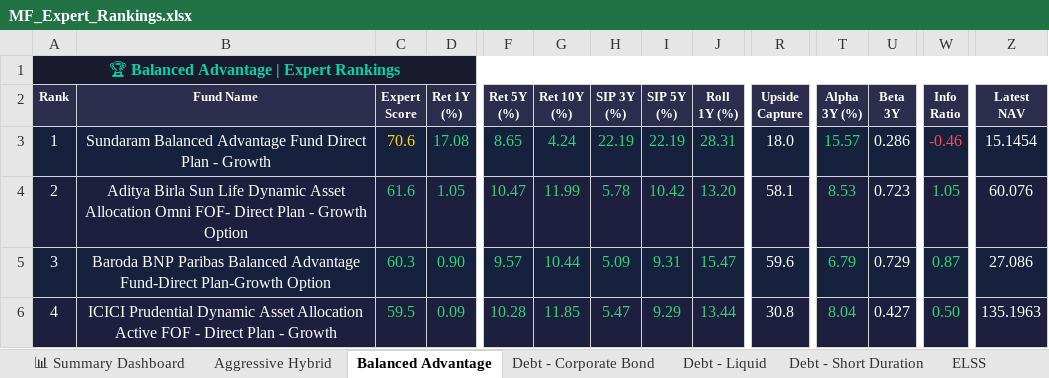
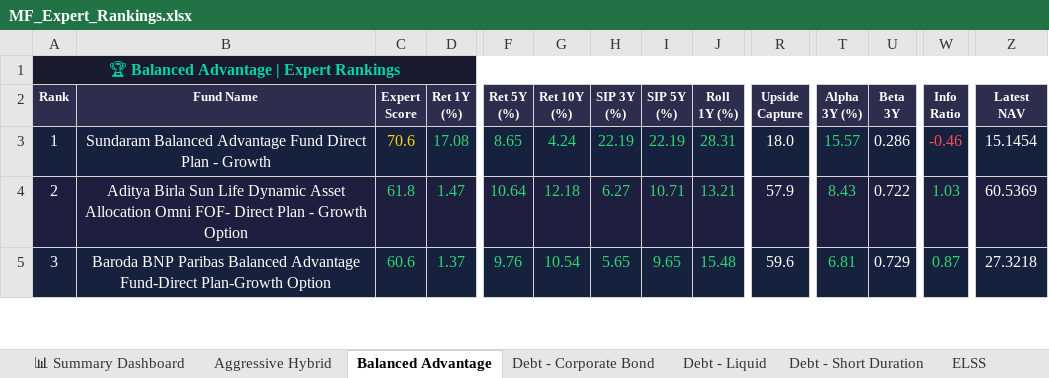
Before and after one commit to myfinancialria/mf-data-fetcher, an Excel workbook: output/MF_Expert_Rankings.xlsx, sheet Balanced Advantage, drawn as a sheet; only a part is shown, gaps mark what is left out; values as stored, in another font and other column widths than the file's, no borders; removed rows and columns are numbered as before the commit, all else as after; rows hold the shown columns only; the diff covers the shown part only; the diff names each change by its address in the sheet, - before the commit and + after, or states it on an @@ line.

```diff
--- a/output/MF_Expert_Rankings.xlsx (sheet Balanced Advantage)
+++ b/output/MF_Expert_Rankings.xlsx (sheet Balanced Advantage)
-C4 (Expert Score): 61.6
+C4 (Expert Score): 61.8
-D4 (Ret 1Y (%)): 1.05
+D4 (Ret 1Y (%)): 1.47
-F4 (Ret 5Y (%)): 10.47
+F4 (Ret 5Y (%)): 10.64
-G4 (Ret 10Y (%)): 11.99
+G4 (Ret 10Y (%)): 12.18
-H4 (SIP 3Y (%)): 5.78
+H4 (SIP 3Y (%)): 6.27
-I4 (SIP 5Y (%)): 10.42
+I4 (SIP 5Y (%)): 10.71
-J4 (Roll 1Y (%)): 13.20
+J4 (Roll 1Y (%)): 13.21
-R4 (Upside Capture): 58.1
+R4 (Upside Capture): 57.9
-T4 (Alpha 3Y (%)): 8.53
+T4 (Alpha 3Y (%)): 8.43
-U4 (Beta 3Y): 0.723
+U4 (Beta 3Y): 0.722
-W4 (Info Ratio): 1.05
+W4 (Info Ratio): 1.03
-Z4 (Latest NAV): 60.076
+Z4 (Latest NAV): 60.5369
-C5 (Expert Score): 60.3
+C5 (Expert Score): 60.6
-D5 (Ret 1Y (%)): 0.90
+D5 (Ret 1Y (%)): 1.37
-F5 (Ret 5Y (%)): 9.57
+F5 (Ret 5Y (%)): 9.76
-G5 (Ret 10Y (%)): 10.44
+G5 (Ret 10Y (%)): 10.54
-H5 (SIP 3Y (%)): 5.09
+H5 (SIP 3Y (%)): 5.65
-I5 (SIP 5Y (%)): 9.31
+I5 (SIP 5Y (%)): 9.65
-J5 (Roll 1Y (%)): 15.47
+J5 (Roll 1Y (%)): 15.48
-T5 (Alpha 3Y (%)): 6.79
+T5 (Alpha 3Y (%)): 6.81
-Z5 (Latest NAV): 27.086
+Z5 (Latest NAV): 27.3218
-row 6: 4 | ICICI Prudential Dynamic Asset Allocation Active FOF - Direct Plan - Growth | 59.5 | 0.09 | 10.28 | 11.85 | 5.47 | 9.29 | 13.44 | 30.8 | 8.04 | 0.427 | 0.50 | 135.1963
```
Also changed, not shown: 9 added rows, 8 removed rows, 418 edited cells and cell formats elsewhere in this sheet, sheet Mid Cap, sheet Sectoral - Banking, sheet Small Cap, sheet Flexi Cap, sheet Large Cap, sheet ELSS, 11 more sheets, 5 other files.
